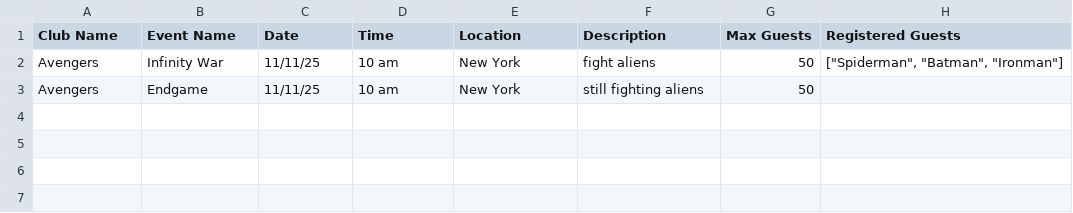
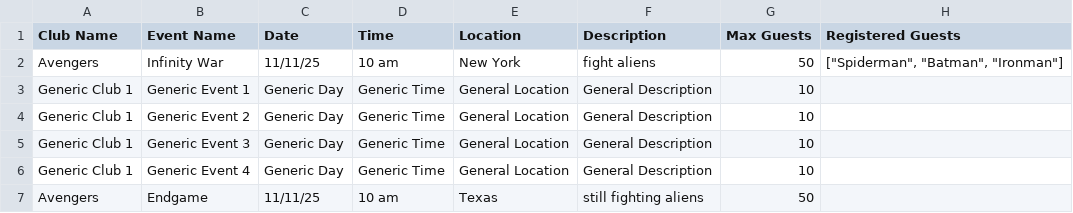
Before and after one commit to cdtayl19/CSE460ClassProject, a CSV file: Events.csv, drawn as a sheet.

```diff
--- a/Events.csv
+++ b/Events.csv
@@ -2,2 +2,6 @@ Club Name,Event Name,Date,Time,Location,Description,Max Guests,Registered Guests
 Avengers,Infinity War,11/11/25,10 am,New York,fight aliens,50,"[""Spiderman"", ""Batman"", ""Ironman""]"
-Avengers,Endgame,11/11/25,10 am,New York,still fighting aliens,50,
+Generic Club 1,Generic Event 1,Generic Day, Generic Time, General Location,General Description,10,
+Generic Club 1,Generic Event 2,Generic Day, Generic Time, General Location,General Description,10,
+Generic Club 1,Generic Event 3,Generic Day, Generic Time, General Location,General Description,10,
+Generic Club 1,Generic Event 4,Generic Day, Generic Time, General Location,General Description,10,
+Avengers,Endgame,11/11/25,10 am,Texas,still fighting aliens,50,
```
Also changed, not shown: User_Accounts.csv.
